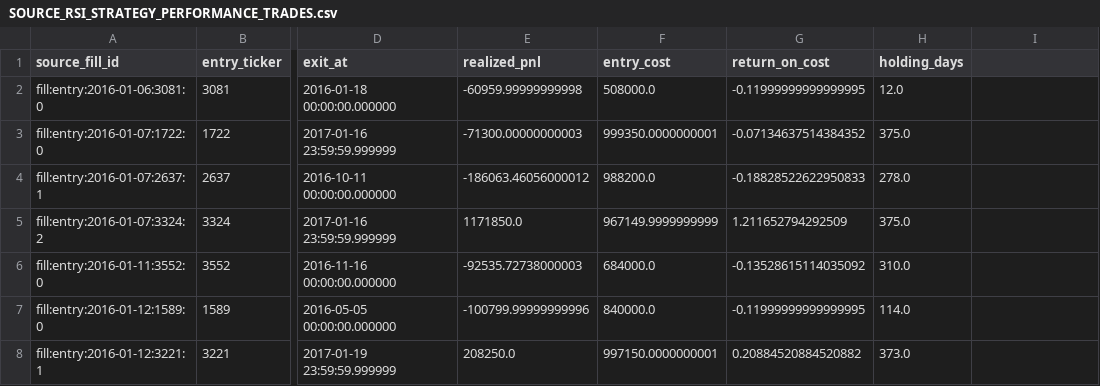
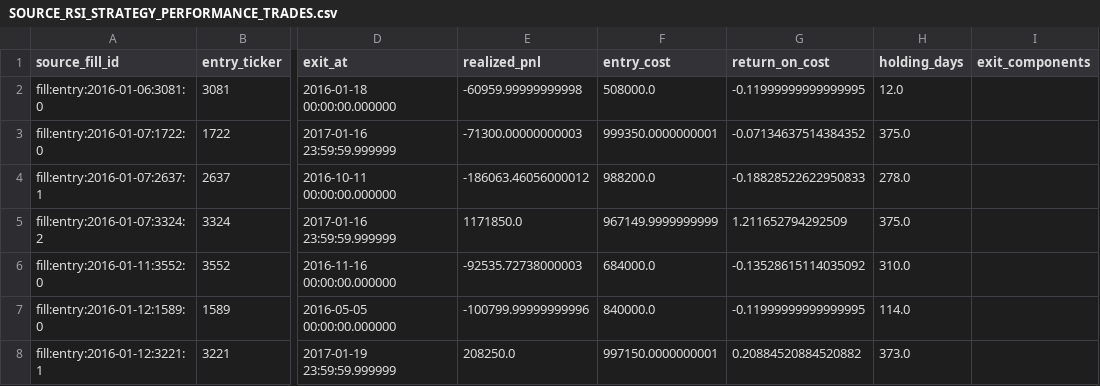
Before and after one commit to bibobo2266/AstraQuant, a CSV file: docs/SOURCE_RSI_STRATEGY_PERFORMANCE_TRADES.csv, drawn as a sheet; only a part is shown, gaps mark what is left out; the diff names each change by its address in the sheet, - before the commit and + after, or states it on an @@ line.

```diff
--- a/docs/SOURCE_RSI_STRATEGY_PERFORMANCE_TRADES.csv
+++ b/docs/SOURCE_RSI_STRATEGY_PERFORMANCE_TRADES.csv
-I1: (empty)
+I1: exit_components
```
Also changed, not shown: docs/SOURCE_STRATEGY_PERFORMANCE_TRADES.csv, docs/SOURCE_VCP_STRATEGY_PERFORMANCE_TRADES.csv, 3 other files.
